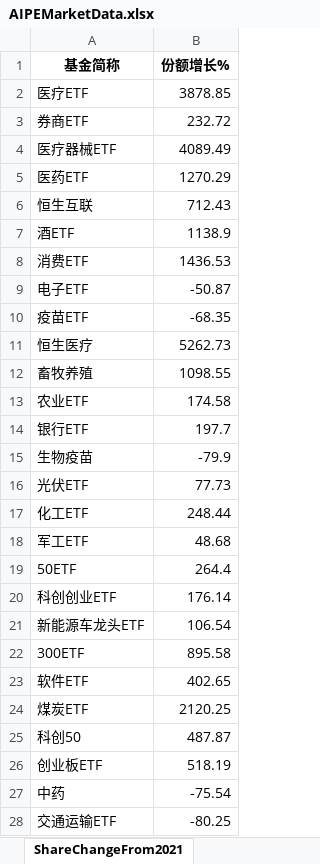
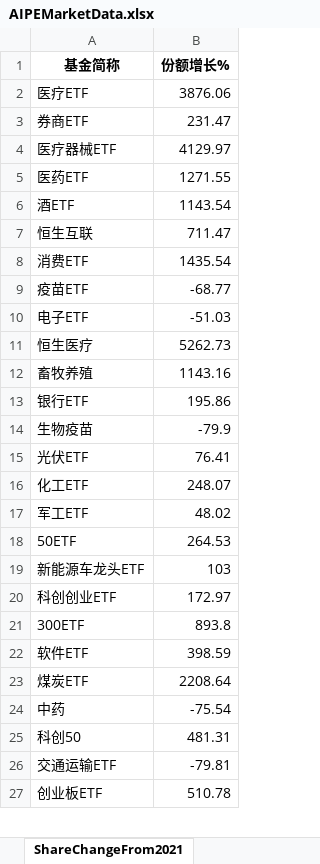
Before and after one commit to digital-era/AIPEMarketDashboard, an Excel workbook: AIPEMarketData.xlsx, sheet ShareChangeFrom2021, drawn as a sheet; only a part is shown; values as stored, in another font and other column widths than the file's, no borders; removed rows and columns are numbered as before the commit, all else as after; the diff covers the shown part only; the diff names each change by its address in the sheet, - before the commit and + after, or states it on an @@ line.

```diff
--- a/AIPEMarketData.xlsx (sheet ShareChangeFrom2021)
+++ b/AIPEMarketData.xlsx (sheet ShareChangeFrom2021)
-B2 (份额增长%): 3878.85
+B2 (份额增长%): 3876.06
-B3 (份额增长%): 232.72
+B3 (份额增长%): 231.47
-B4 (份额增长%): 4089.49
+B4 (份额增长%): 4129.97
-B5 (份额增长%): 1270.29
+B5 (份额增长%): 1271.55
-row 6: 恒生互联 | 712.43
-B6 (份额增长%): 1138.9
+B6 (份额增长%): 1143.54
+row 7: 恒生互联 | 711.47
-B8 (份额增长%): 1436.53
+B8 (份额增长%): 1435.54
-row 9: 电子ETF | -50.87
-B9 (份额增长%): -68.35
+B9 (份额增长%): -68.77
+row 10: 电子ETF | -51.03
-B12 (份额增长%): 1098.55
+B12 (份额增长%): 1143.16
-row 13: 农业ETF | 174.58
-B13 (份额增长%): 197.7
+B13 (份额增长%): 195.86
-B15 (份额增长%): 77.73
+B15 (份额增长%): 76.41
-B16 (份额增长%): 248.44
+B16 (份额增长%): 248.07
-B17 (份额增长%): 48.68
+B17 (份额增长%): 48.02
-B18 (份额增长%): 264.4
+B18 (份额增长%): 264.53
-row 20: 科创创业ETF | 176.14
-B19 (份额增长%): 106.54
+B19 (份额增长%): 103
+row 20: 科创创业ETF | 172.97
-B21 (份额增长%): 895.58
+B21 (份额增长%): 893.8
-B22 (份额增长%): 402.65
+B22 (份额增长%): 398.59
-B23 (份额增长%): 2120.25
+B23 (份额增长%): 2208.64
-row 25: 科创50 | 487.87
-row 26: 创业板ETF | 518.19
+row 25: 科创50 | 481.31
-B26 (份额增长%): -80.25
+B26 (份额增长%): -79.81
+row 27: 创业板ETF | 510.78
```
Also changed, not shown: 8 added rows, 9 removed rows and 23 edited cells elsewhere in this sheet, sheet DistributeHotIndustry, sheet PriceThisYearChange, sheet TopStockIn5DaysMainFund, sheet PriceChangeFrom2021, sheet TopStockInTopPotScore, sheet ShareThisYearChange, 7 more sheets, 1 other file.
